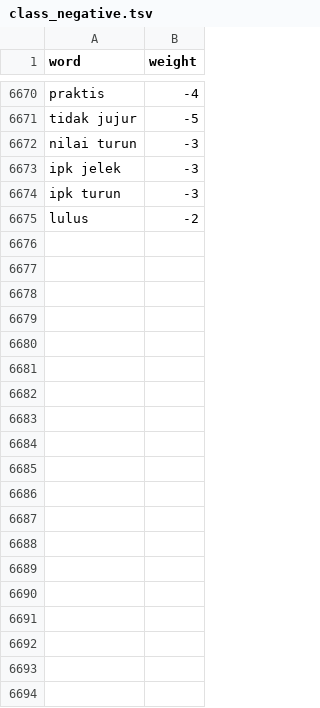
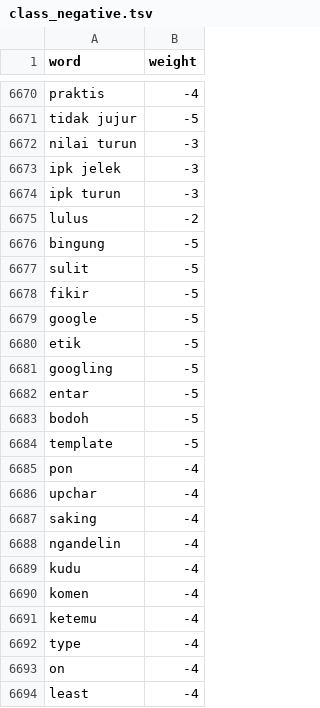
Before and after one commit to mkom23/mkom23-repo-sentiment, a TSV file: class_negative.tsv, drawn as a sheet; only a part is shown, gaps mark what is left out; the diff covers the shown part only.

Commit message:
Update class_negative.tsv

```diff
--- a/class_negative.tsv
+++ b/class_negative.tsv
@@ -6675 +6675,20 @@ ipk turun	-3
 lulus	-2
+bingung	-5
+sulit	-5
+fikir	-5
+google	-5
+etik	-5
+googling	-5
+entar	-5
+bodoh	-5
+template	-5
+pon	-4
+upchar	-4
+saking	-4
+ngandelin	-4
+kudu	-4
+komen	-4
+ketemu	-4
+type	-4
+on	-4
+least	-4
```
Also changed, not shown: 60 added rows elsewhere in this file.
